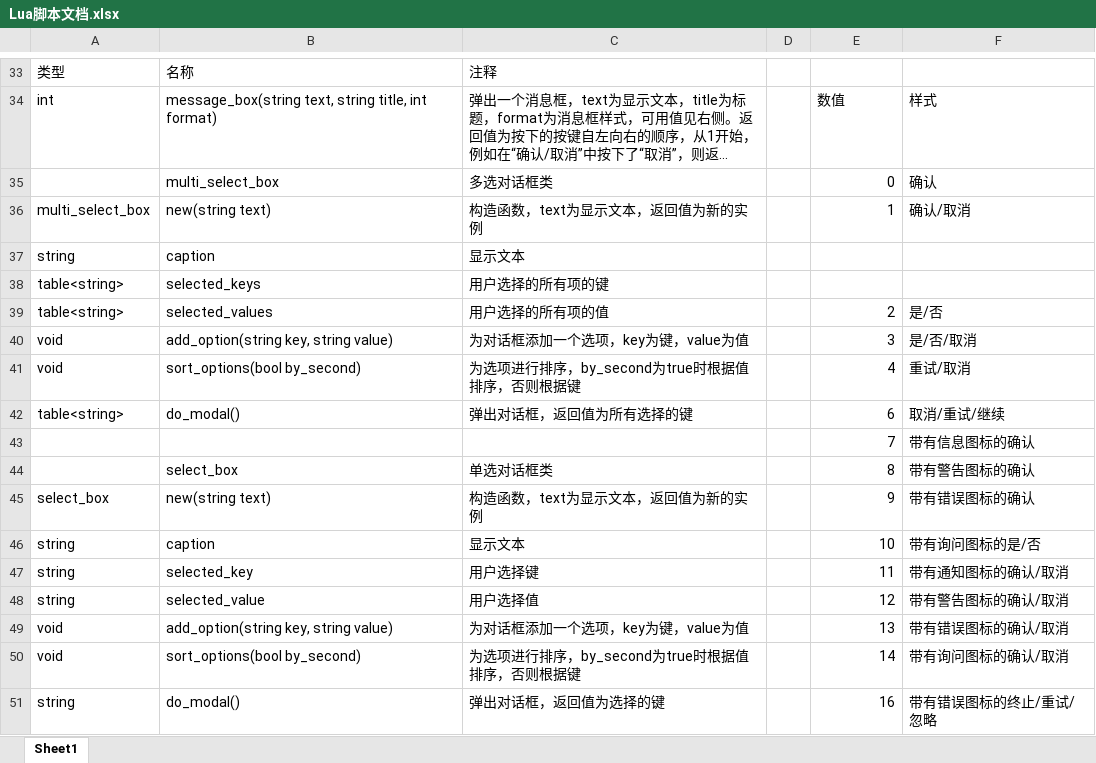
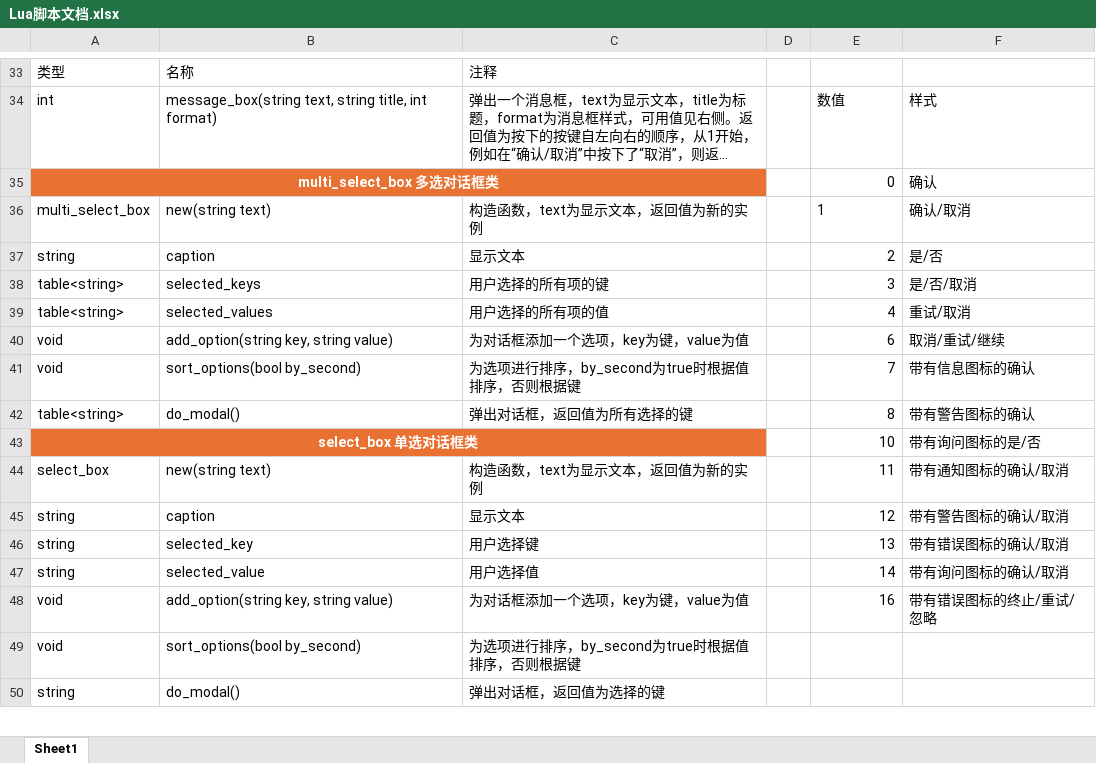
Before and after one commit to rayrina811/FA2sp, an Excel workbook: Supplementary/文档/Lua脚本文档.xlsx, sheet Sheet1, drawn as a sheet; only a part is shown, gaps mark what is left out; long unchanged cells end in …; values as stored, in another font and other column widths than the file's, no borders; table styles not drawn; removed rows and columns are numbered as before the commit, all else as after; the diff covers the shown part only; the diff names each change by its address in the sheet, - before the commit and + after, or states it on an @@ line.

```diff
--- a/Supplementary/文档/Lua脚本文档.xlsx (sheet Sheet1)
+++ b/Supplementary/文档/Lua脚本文档.xlsx (sheet Sheet1)
-row 35:  | multi_select_box | 多选对话框类 |  | 0 | 确认
+row 35: multi_select_box 多选对话框类 |  |  |  | 0 | 确认
-E36 alignment: right
+E36 alignment: left
-E37: (empty)
+E37: 2
-F37: (empty)
+F37: 是/否
-E38: (empty)
+E38: 3
-F38: (empty)
+F38: 是/否/取消
-E39: 2
+E39: 4
-F39: 是/否
+F39: 重试/取消
-E40: 3
+E40: 6
-F40: 是/否/取消
+F40: 取消/重试/继续
-E41: 4
+E41: 7
-F41: 重试/取消
+F41: 带有信息图标的确认
-E42: 6
+E42: 8
-F42: 取消/重试/继续
+F42: 带有警告图标的确认
-row 43:  |  |  |  | 7 | 带有信息图标的确认
-row 44:  | select_box | 单选对话框类 |  | 8 | 带有警告图标的确认
+row 43: select_box 单选对话框类 |  |  |  | 10 | 带有询问图标的是/否
-E44: 9
+E44: 11
-F44: 带有错误图标的确认
+F44: 带有通知图标的确认/取消
-E45: 10
+E45: 12
-F45: 带有询问图标的是/否
+F45: 带有警告图标的确认/取消
-E46: 11
+E46: 13
-F46: 带有通知图标的确认/取消
+F46: 带有错误图标的确认/取消
-E47: 12
+E47: 14
-F47: 带有警告图标的确认/取消
+F47: 带有询问图标的确认/取消
-E48: 13
+E48: 16
-F48: 带有错误图标的确认/取消
+F48: 带有错误图标的终止/重试/忽略
-E49: 14
+E49: (empty)
-F49: 带有询问图标的确认/取消
+F49: (empty)
-E50: 16
+E50: (empty)
-F50: 带有错误图标的终止/重试/忽略
+F50: (empty)
```
Also changed, not shown: 1 removed row and 28 edited cells elsewhere in this sheet, 5 other files.
